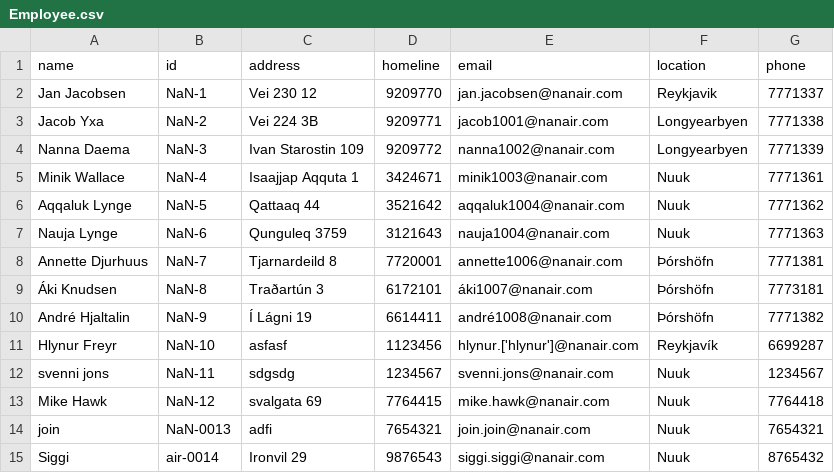
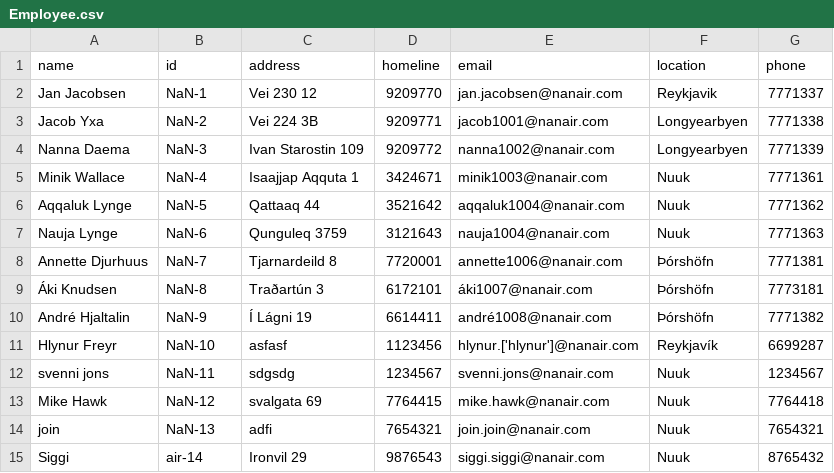
Before and after one commit to magnushj93hr/Verklegt_namskeid_1, a CSV file: Maggi_Test/test1/csv_files/Employee.csv, drawn as a sheet.

```diff
--- a/Maggi_Test/test1/csv_files/Employee.csv
+++ b/Maggi_Test/test1/csv_files/Employee.csv
@@ -13,3 +13,3 @@ svenni jons,NaN-11,sdgsdg,1234567,svenni.jons@nanair.com,Nuuk,1234567
 Mike Hawk,NaN-12,svalgata 69,7764415,mike.hawk@nanair.com,Nuuk,7764418
-join,NaN-0013,adfi,7654321,join.join@nanair.com,Nuuk,7654321
-Siggi,air-0014,Ironvil 29,9876543,siggi.siggi@nanair.com,Nuuk,8765432
+join,NaN-13,adfi,7654321,join.join@nanair.com,Nuuk,7654321
+Siggi,air-14,Ironvil 29,9876543,siggi.siggi@nanair.com,Nuuk,8765432
```
Also changed, not shown: 1 other file.
